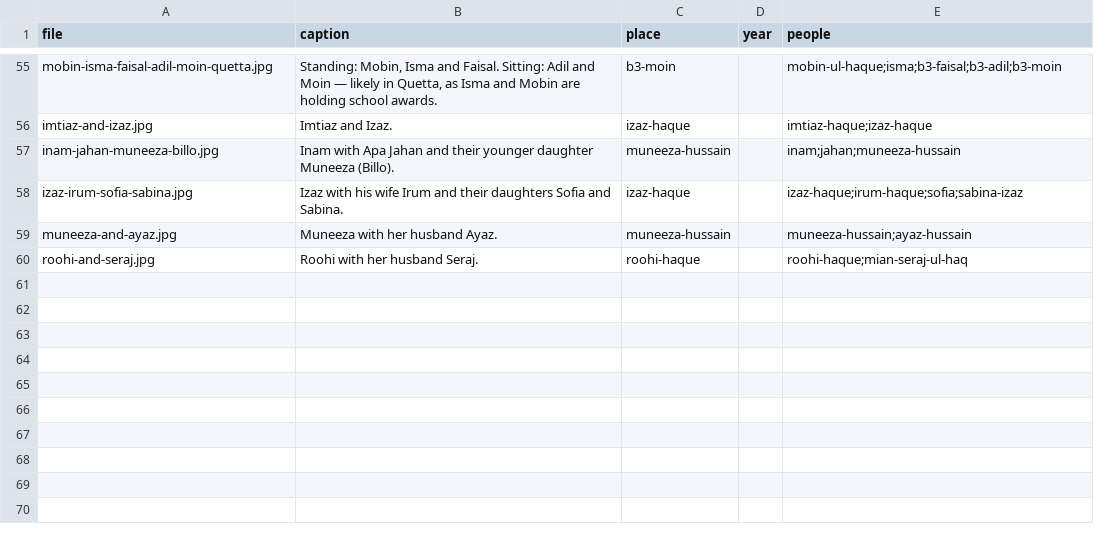
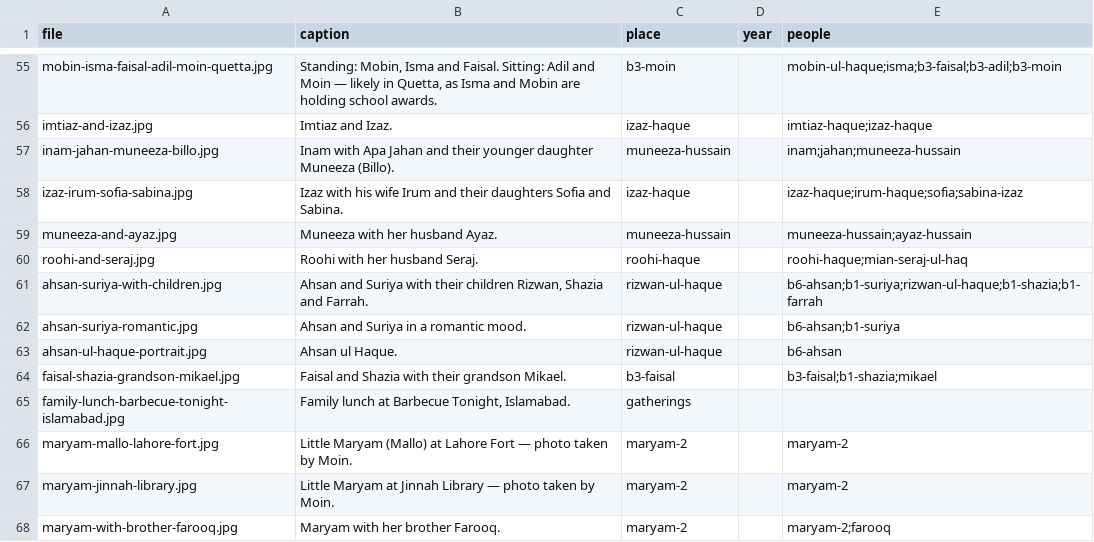
Before and after one commit to FaaizHaque/mubarak-ali-family-archive, a CSV file: gallery.csv, drawn as a sheet; only a part is shown, gaps mark what is left out.

Commit message:
Add photos: profile pics (Mikael, Ahsan, Suriya) + 8 gallery photos (Ahsan family, Faisal & Mikael, Maryam/Mallo, Barbecue lunch)

```diff
--- a/gallery.csv
+++ b/gallery.csv
@@ -60 +60,9 @@ muneeza-and-ayaz.jpg,Muneeza with her husband Ayaz.,muneeza-hussain,,muneeza-hus
 roohi-and-seraj.jpg,Roohi with her husband Seraj.,roohi-haque,,roohi-haque;mian-seraj-ul-haq
+ahsan-suriya-with-children.jpg,"Ahsan and Suriya with their children Rizwan, Shazia and Farrah.",rizwan-ul-haque,,b6-ahsan;b1-suriya;rizwan-ul-haque;b1-shazia;b1-farrah
+ahsan-suriya-romantic.jpg,Ahsan and Suriya in a romantic mood.,rizwan-ul-haque,,b6-ahsan;b1-suriya
+ahsan-ul-haque-portrait.jpg,Ahsan ul Haque.,rizwan-ul-haque,,b6-ahsan
+faisal-shazia-grandson-mikael.jpg,Faisal and Shazia with their grandson Mikael.,b3-faisal,,b3-faisal;b1-shazia;mikael
+family-lunch-barbecue-tonight-islamabad.jpg,"Family lunch at Barbecue Tonight, Islamabad.",gatherings,,
+maryam-mallo-lahore-fort.jpg,Little Maryam (Mallo) at Lahore Fort — photo taken by Moin.,maryam-2,,maryam-2
+maryam-jinnah-library.jpg,Little Maryam at Jinnah Library — photo taken by Moin.,maryam-2,,maryam-2
+maryam-with-brother-farooq.jpg,Maryam with her brother Farooq.,maryam-2,,maryam-2;farooq
```
Also changed, not shown: 11 other files.
